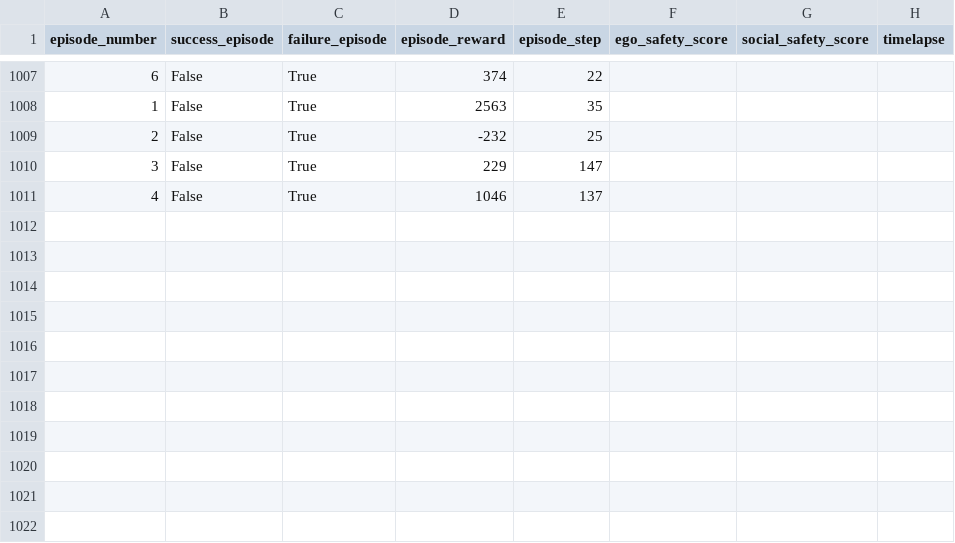
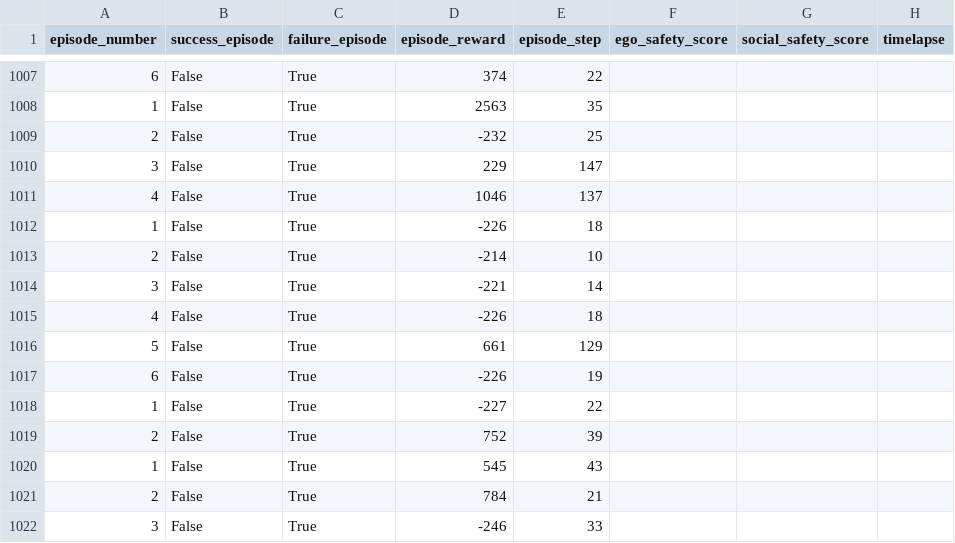
Before and after one commit to anShape/Mobile-Robot-Navigation-Using-TD3, a CSV file: turtlebot3_rl_sim/src/results/td3/trajectory_test/td3_training_trajectory_test.csv, drawn as a sheet; only a part is shown, gaps mark what is left out; the diff names each change by its address in the sheet, - before the commit and + after, or states it on an @@ line.

```diff
--- a/turtlebot3_rl_sim/src/results/td3/trajectory_test/td3_training_trajectory_test.csv
+++ b/turtlebot3_rl_sim/src/results/td3/trajectory_test/td3_training_trajectory_test.csv
+row 1012: 1 | False | True | -226 | 18
+row 1013: 2 | False | True | -214 | 10
+row 1014: 3 | False | True | -221 | 14
+row 1015: 4 | False | True | -226 | 18
+row 1016: 5 | False | True | 661 | 129
+row 1017: 6 | False | True | -226 | 19
+row 1018: 1 | False | True | -227 | 22
+row 1019: 2 | False | True | 752 | 39
+row 1020: 1 | False | True | 545 | 43
+row 1021: 2 | False | True | 784 | 21
+row 1022: 3 | False | True | -246 | 33
```
Also changed, not shown: 7 other files.
